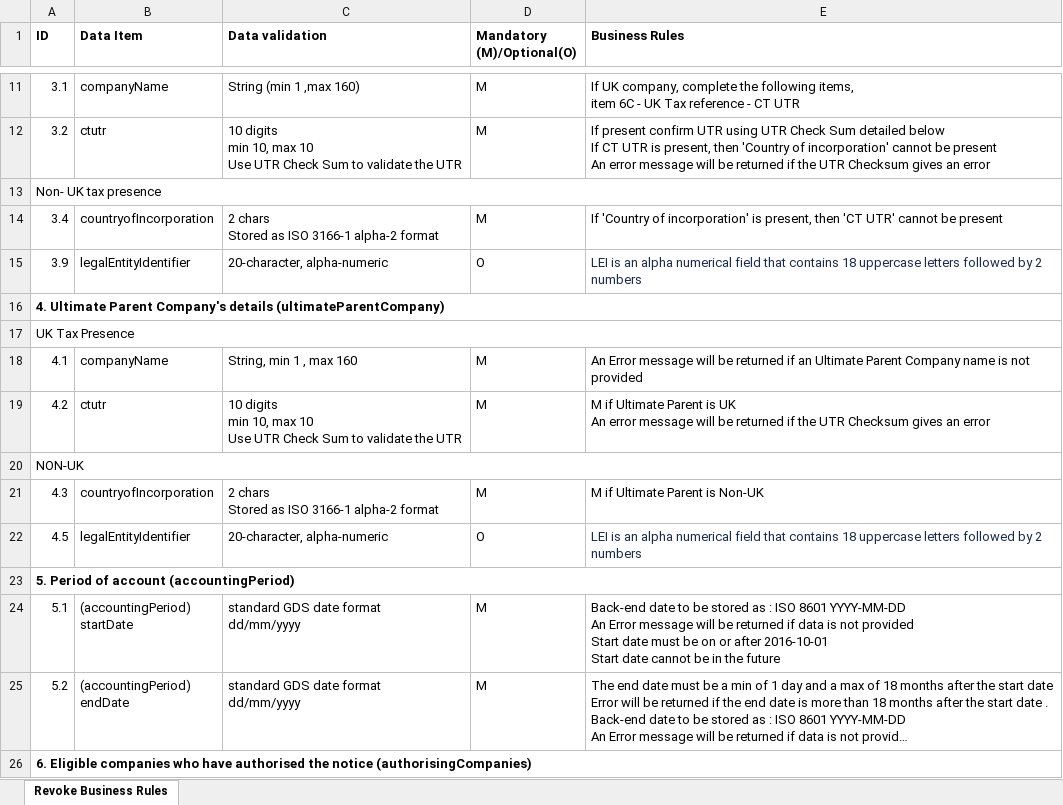
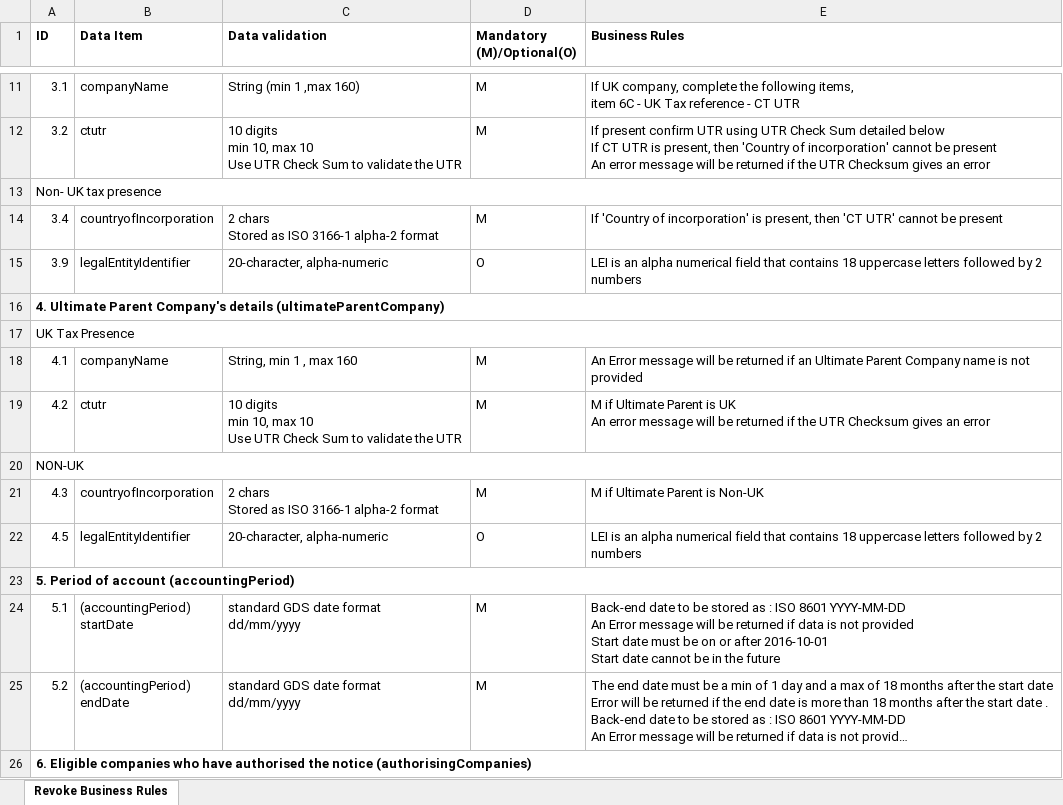
Before and after one commit to hmrc/irr-api-end-to-end-service-guide, an Excel workbook: source/downloads/business-rules/Revoke Business Rules.xlsx, sheet Revoke Business Rules, drawn as a sheet; only a part is shown, gaps mark what is left out; long unchanged cells end in …; values as stored, in another font and other column widths than the file's, no borders; charts and pictures not drawn; the diff names each change by its address in the sheet, - before the commit and + after, or states it on an @@ line.

Commit message:
Update business rules

```diff
--- a/source/downloads/business-rules/Revoke Business Rules.xlsx (sheet Revoke Business Rules)
+++ b/source/downloads/business-rules/Revoke Business Rules.xlsx (sheet Revoke Business Rules)
-E15 text colour: #172B4D
+E15 text colour: black
-E22 text colour: #172B4D
+E22 text colour: black
```
Also changed, not shown: source/downloads/business-rules/Abbreviated Return Business Rules.xlsx, source/downloads/business-rules/Appoint Business Rules.xlsx, 3 other files.
